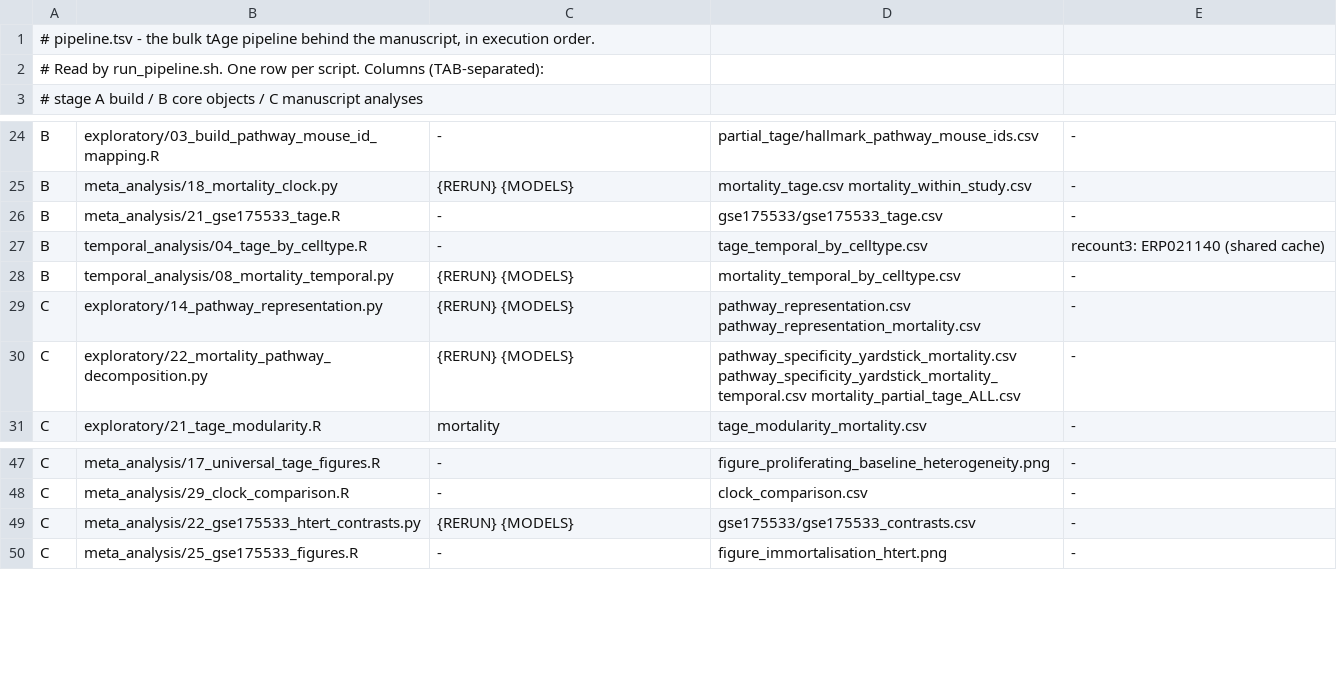
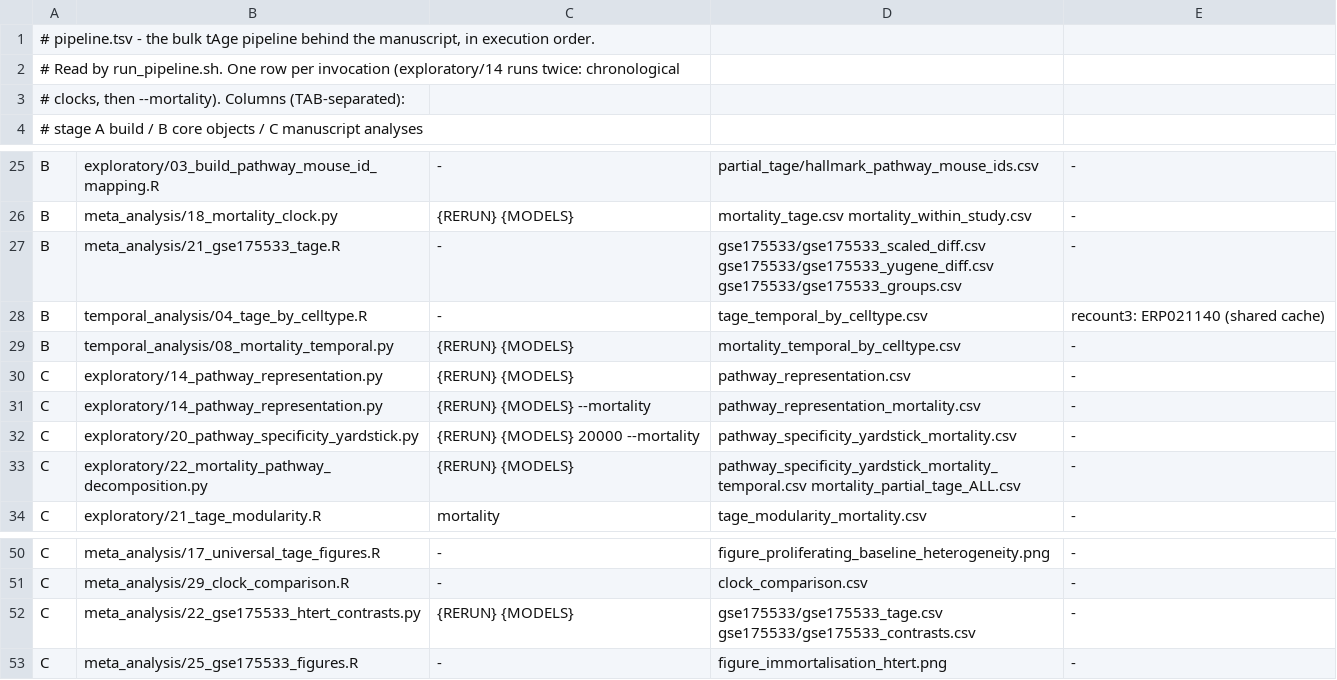
Before and after one commit to avelar-ageing/senescence_stress, a TSV file: bulk_RNA_seq/pipeline.tsv, drawn as a sheet; only a part is shown, gaps mark what is left out.

```diff
--- a/bulk_RNA_seq/pipeline.tsv
+++ b/bulk_RNA_seq/pipeline.tsv
@@ -1,3 +1,4 @@
 # pipeline.tsv - the bulk tAge pipeline behind the manuscript, in execution order.
-# Read by run_pipeline.sh. One row per script. Columns (TAB-separated):
+# Read by run_pipeline.sh. One row per invocation (exploratory/14 runs twice: chronological
+# clocks, then --mortality). Columns (TAB-separated):
 #   stage     A build / B core objects / C manuscript analyses
@@ -25,7 +26,9 @@ B	exploratory/03_build_pathway_mouse_id_mapping.R	-	partial_tage/hallmark_pathwa
 B	meta_analysis/18_mortality_clock.py	{RERUN} {MODELS}	mortality_tage.csv mortality_within_study.csv	-
-B	meta_analysis/21_gse175533_tage.R	-	gse175533/gse175533_tage.csv	-
+B	meta_analysis/21_gse175533_tage.R	-	gse175533/gse175533_scaled_diff.csv gse175533/gse175533_yugene_diff.csv gse175533/gse175533_groups.csv	-
 B	temporal_analysis/04_tage_by_celltype.R	-	tage_temporal_by_celltype.csv	recount3: ERP021140 (shared cache)
 B	temporal_analysis/08_mortality_temporal.py	{RERUN} {MODELS}	mortality_temporal_by_celltype.csv	-
-C	exploratory/14_pathway_representation.py	{RERUN} {MODELS}	pathway_representation.csv pathway_representation_mortality.csv	-
-C	exploratory/22_mortality_pathway_decomposition.py	{RERUN} {MODELS}	pathway_specificity_yardstick_mortality.csv pathway_specificity_yardstick_mortality_temporal.csv mortality_partial_tage_ALL.csv	-
+C	exploratory/14_pathway_representation.py	{RERUN} {MODELS}	pathway_representation.csv	-
+C	exploratory/14_pathway_representation.py	{RERUN} {MODELS} --mortality	pathway_representation_mortality.csv	-
+C	exploratory/20_pathway_specificity_yardstick.py	{RERUN} {MODELS} 20000 --mortality	pathway_specificity_yardstick_mortality.csv	-
+C	exploratory/22_mortality_pathway_decomposition.py	{RERUN} {MODELS}	pathway_specificity_yardstick_mortality_temporal.csv mortality_partial_tage_ALL.csv	-
 C	exploratory/21_tage_modularity.R	mortality	tage_modularity_mortality.csv	-
@@ -48,3 +51,3 @@ C	meta_analysis/17_universal_tage_figures.R	-	figure_proliferating_baseline_hete
 C	meta_analysis/29_clock_comparison.R	-	clock_comparison.csv	-
-C	meta_analysis/22_gse175533_htert_contrasts.py	{RERUN} {MODELS}	gse175533/gse175533_contrasts.csv	-
+C	meta_analysis/22_gse175533_htert_contrasts.py	{RERUN} {MODELS}	gse175533/gse175533_tage.csv gse175533/gse175533_contrasts.csv	-
 C	meta_analysis/25_gse175533_figures.R	-	figure_immortalisation_htert.png	-
```
Also changed, not shown: bulk_RNA_seq/provenance.csv, 14 other files.
